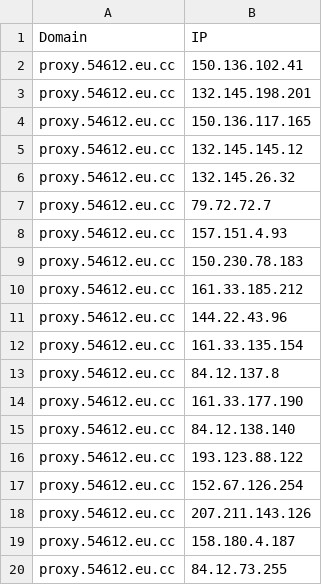
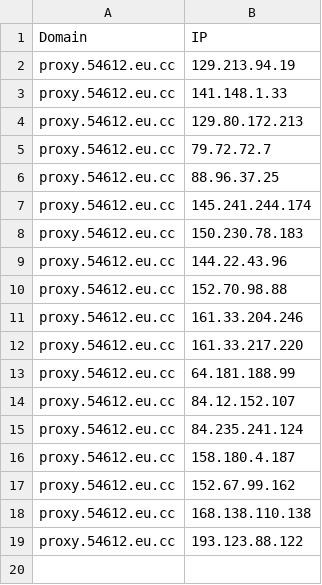
Before and after one commit to xiya-like/proxyip-tracker, a CSV file: result/domains-ips.csv, drawn as a sheet.

```diff
--- a/result/domains-ips.csv
+++ b/result/domains-ips.csv
@@ -1,20 +1,19 @@
 Domain,IP
-proxy.54612.eu.cc,150.136.102.41
-proxy.54612.eu.cc,132.145.198.201
-proxy.54612.eu.cc,150.136.117.165
-proxy.54612.eu.cc,132.145.145.12
-proxy.54612.eu.cc,132.145.26.32
+proxy.54612.eu.cc,129.213.94.19
+proxy.54612.eu.cc,141.148.1.33
+proxy.54612.eu.cc,129.80.172.213
 proxy.54612.eu.cc,79.72.72.7
-proxy.54612.eu.cc,157.151.4.93
+proxy.54612.eu.cc,88.96.37.25
+proxy.54612.eu.cc,145.241.244.174
 proxy.54612.eu.cc,150.230.78.183
-proxy.54612.eu.cc,161.33.185.212
 proxy.54612.eu.cc,144.22.43.96
-proxy.54612.eu.cc,161.33.135.154
-proxy.54612.eu.cc,84.12.137.8
-proxy.54612.eu.cc,161.33.177.190
-proxy.54612.eu.cc,84.12.138.140
+proxy.54612.eu.cc,152.70.98.88
+proxy.54612.eu.cc,161.33.204.246
+proxy.54612.eu.cc,161.33.217.220
+proxy.54612.eu.cc,64.181.188.99
+proxy.54612.eu.cc,84.12.152.107
+proxy.54612.eu.cc,84.235.241.124
+proxy.54612.eu.cc,158.180.4.187
+proxy.54612.eu.cc,152.67.99.162
+proxy.54612.eu.cc,168.138.110.138
 proxy.54612.eu.cc,193.123.88.122
-proxy.54612.eu.cc,152.67.126.254
-proxy.54612.eu.cc,207.211.143.126
-proxy.54612.eu.cc,158.180.4.187
-proxy.54612.eu.cc,84.12.73.255
```
Also changed, not shown: result/ips.csv, result/tested-ips.csv.
